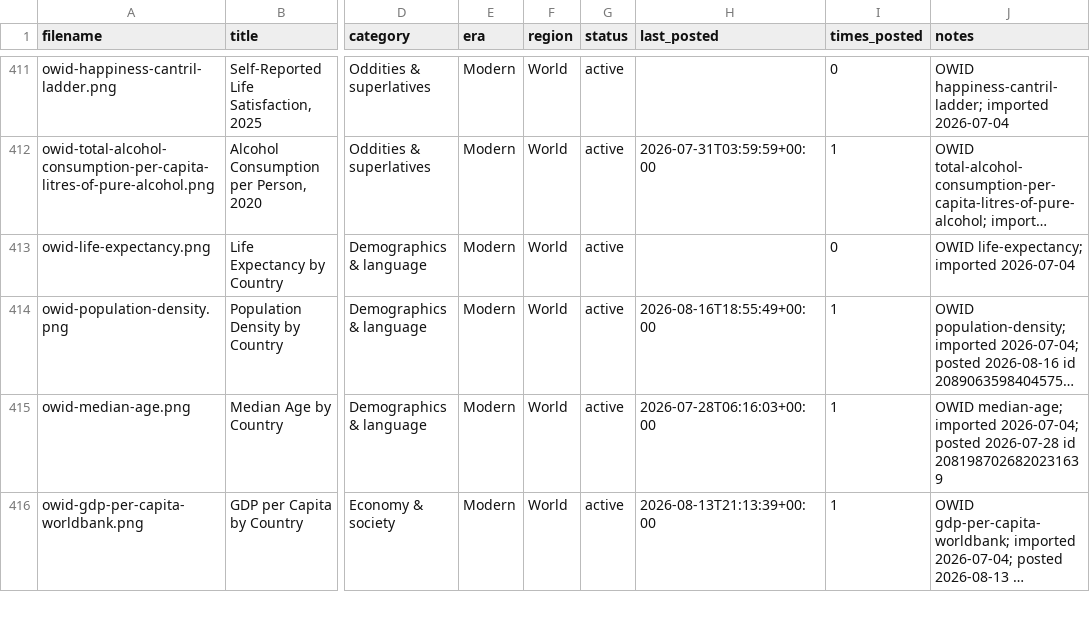
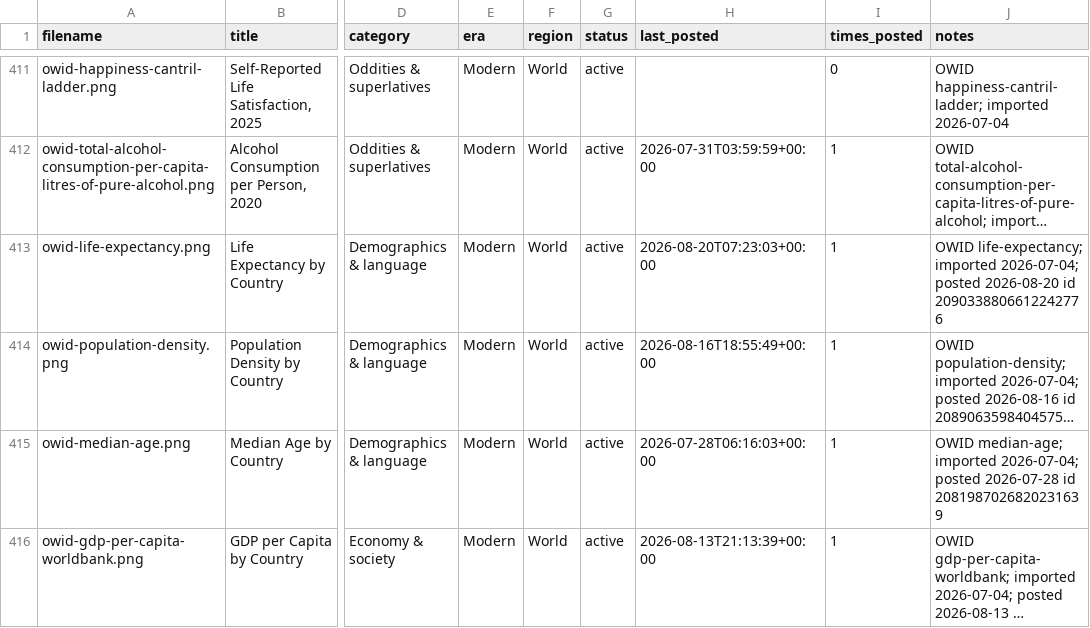
Before and after one commit to gypsykingHU/forummapping-x, a CSV file: content_database.csv, drawn as a sheet; only a part is shown, gaps mark what is left out; long unchanged cells end in …; the diff names each change by its address in the sheet, - before the commit and + after, or states it on an @@ line.

Commit message:
log: post 2026-08-20_07:23

```diff
--- a/content_database.csv
+++ b/content_database.csv
-H413 (last_posted): (empty)
+H413 (last_posted): 2026-08-20T07:23:03+00:00
-I413 (times_posted): 0
+I413 (times_posted): 1
-J413 (notes): …life-expectancy; imported 2026-07-04
+J413 (notes): …life-expectancy; imported 2026-07-04; posted 2026-08-20 id 2090338806612242776
```
